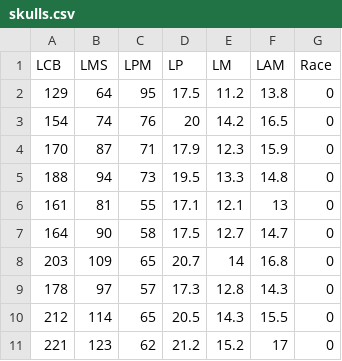
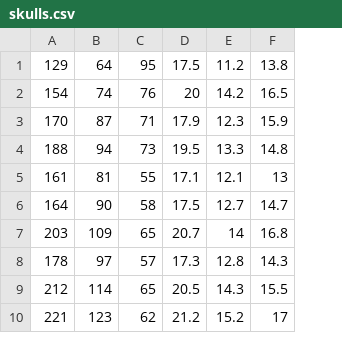
Before and after one commit to ARISTOCKRAT/machinelearningNUU, a CSV file: init_data/skulls.csv, drawn as a sheet; only a part is shown; removed rows and columns are numbered as before the commit, all else as after; the diff names each change by its address in the sheet, - before the commit and + after, or states it on an @@ line.

```diff
--- a/init_data/skulls.csv
+++ b/init_data/skulls.csv
-column G, rows 2-11: all 0
-row 1: LCB | LMS | LPM | LP | LM | LAM | Race
```
Also changed, not shown: 9 other files.
